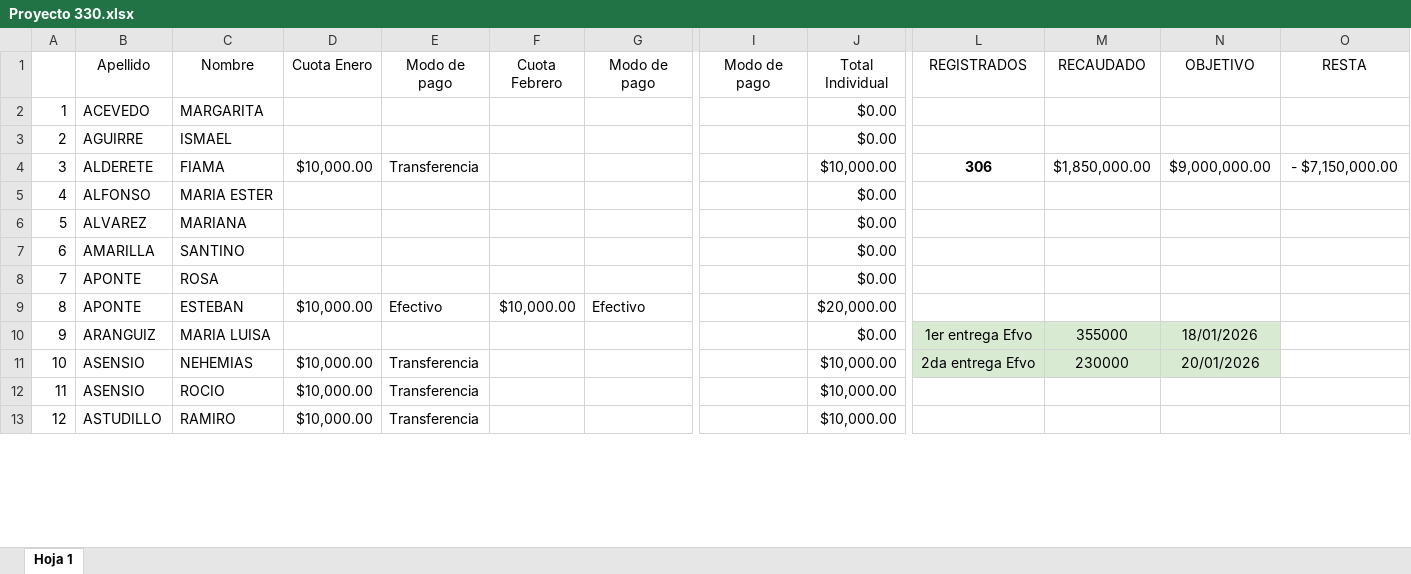
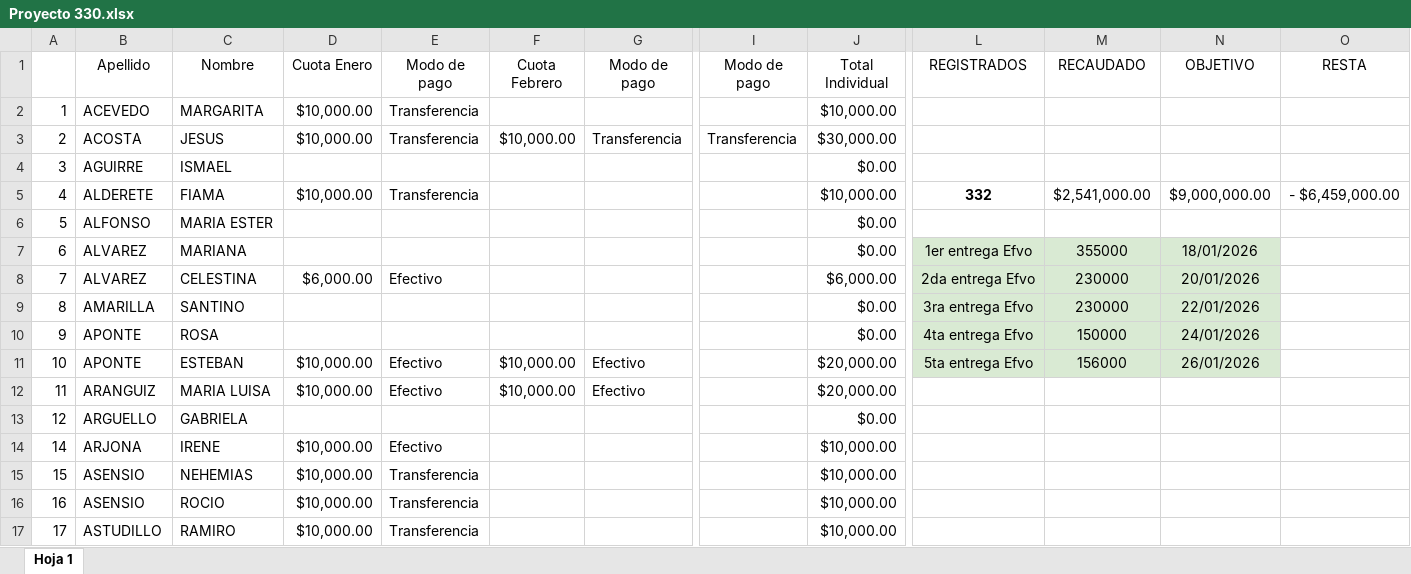
Before and after one commit to ortizvictorw/iepe-330, an Excel workbook: src/data/Proyecto 330.xlsx, sheet Hoja 1, drawn as a sheet; only a part is shown, gaps mark what is left out; values as stored, in another font and other column widths than the file's, no borders; charts and pictures and conditional formats not drawn; removed rows and columns are numbered as before the commit, all else as after; rows hold the shown columns only; the diff covers the shown part only; the diff names each change by its address in the sheet, - before the commit and + after, or states it on an @@ line.

Commit message:
style: update Proyecto 330.xlsx with new data

```diff
--- a/src/data/Proyecto 330.xlsx (sheet Hoja 1)
+++ b/src/data/Proyecto 330.xlsx (sheet Hoja 1)
-D2 (Cuota Enero): (empty)
+D2 (Cuota Enero): $10,000.00
-E2 (Modo de pago): (empty)
+E2 (Modo de pago): Transferencia
-J2 (Total Individual): $0.00
+J2 (Total Individual): $10,000.00
+row 3: 2 | ACOSTA | JESUS | $10,000.00 | Transferencia | $10,000.00 | Transferencia | Transferencia | $30,000.00
@@ column A renumbered from row 4 down @@
-L5 (REGISTRADOS): 306
+L5 (REGISTRADOS): 332
-M5 (RECAUDADO): $1,850,000.00
+M5 (RECAUDADO): $2,541,000.00
-O5 (RESTA): - $7,150,000.00
+O5 (RESTA): - $6,459,000.00
-L7 (REGISTRADOS): (empty)
+L7 (REGISTRADOS): 1er entrega Efvo
-L7:N7 fill: none
+L7:N7 fill: #D9EAD3
-M7 (RECAUDADO): (empty)
+M7 (RECAUDADO): 355000
-N7 (OBJETIVO): (empty)
+N7 (OBJETIVO): 18/01/2026
+row 8: 7 | ALVAREZ | CELESTINA | $6,000.00 | Efectivo |  |  |  | $6,000.00 | 2da entrega Efvo | 230000 | 20/01/2026
-L9 (REGISTRADOS): (empty)
+L9 (REGISTRADOS): 3ra entrega Efvo
-L9:N11 fill: none
+L9:N11 fill: #D9EAD3
-M9 (RECAUDADO): (empty)
+M9 (RECAUDADO): 230000
-N9 (OBJETIVO): (empty)
+N9 (OBJETIVO): 22/01/2026
-L10 (REGISTRADOS): (empty)
+L10 (REGISTRADOS): 4ta entrega Efvo
-M10 (RECAUDADO): (empty)
+M10 (RECAUDADO): 150000
-N10 (OBJETIVO): (empty)
+N10 (OBJETIVO): 24/01/2026
-L11 (REGISTRADOS): (empty)
+L11 (REGISTRADOS): 5ta entrega Efvo
-M11 (RECAUDADO): (empty)
+M11 (RECAUDADO): 156000
-N11 (OBJETIVO): (empty)
+N11 (OBJETIVO): 26/01/2026
-row 10: 9 | ARANGUIZ | MARIA LUISA |  |  |  |  |  | $0.00 | 1er entrega Efvo | 355000 | 18/01/2026
+row 12: 11 | ARANGUIZ | MARIA LUISA | $10,000.00 | Efectivo | $10,000.00 | Efectivo |  | $20,000.00
+row 13: 12 | ARGUELLO | GABRIELA |  |  |  |  |  | $0.00
+row 14: 14 | ARJONA | IRENE | $10,000.00 | Efectivo |  |  |  | $10,000.00
-L15 (REGISTRADOS): 2da entrega Efvo
+L15 (REGISTRADOS): (empty)
-L15:N15 fill: #D9EAD3
+L15:N15 fill: none
-M15 (RECAUDADO): 230000
+M15 (RECAUDADO): (empty)
-N15 (OBJETIVO): 20/01/2026
+N15 (OBJETIVO): (empty)
```
Also changed, not shown: 24 added rows, 4 removed rows and 104 edited cells elsewhere in this sheet, formulas that keep their value.
